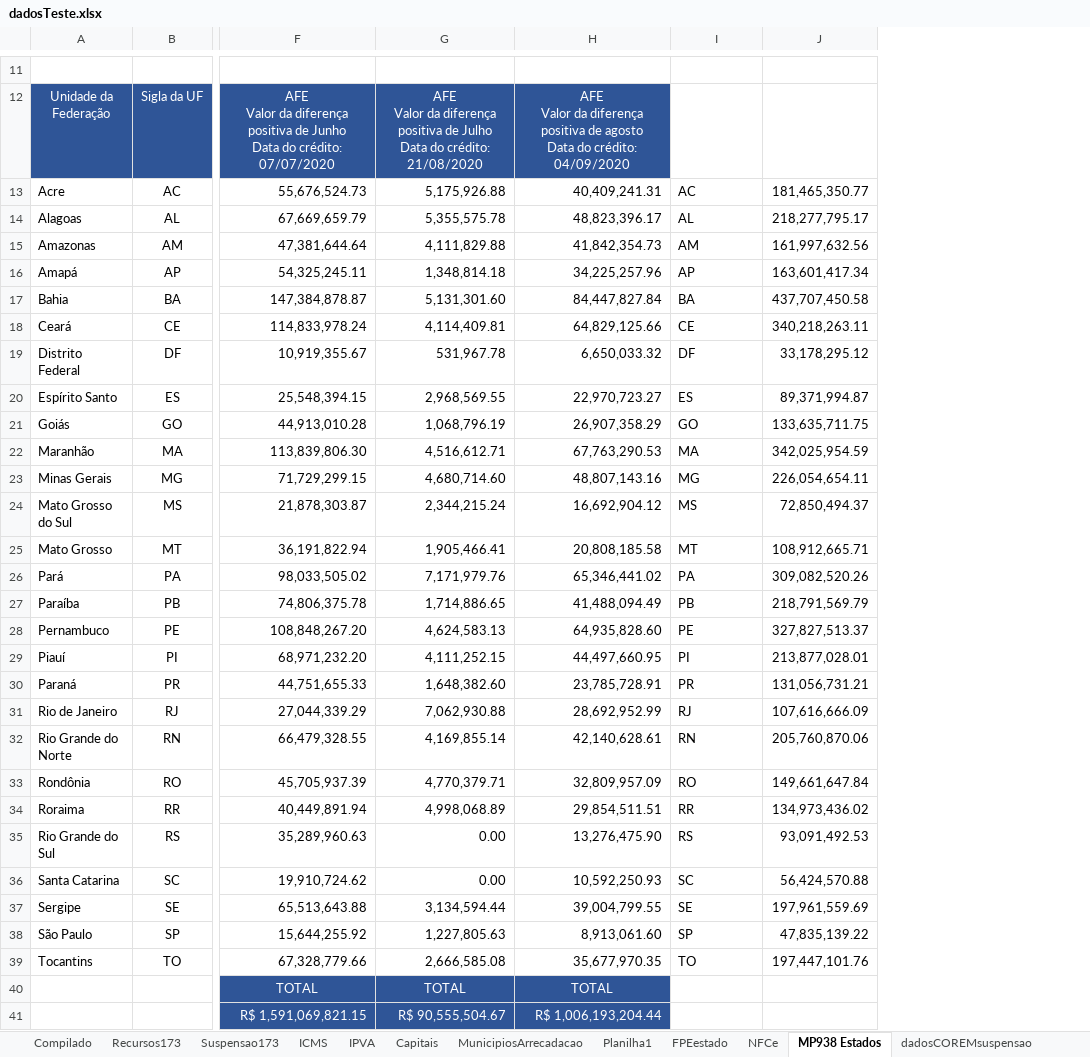
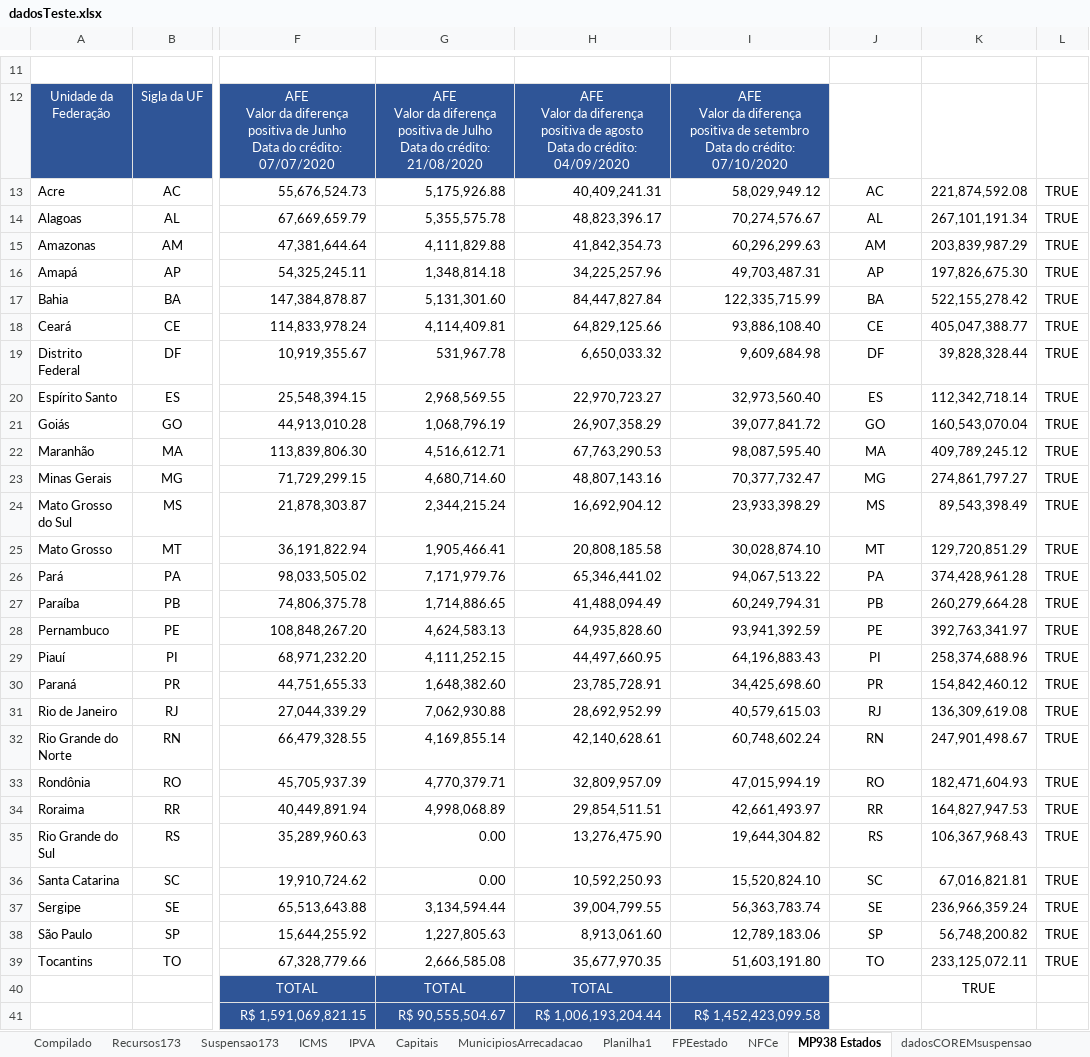
Before and after one commit to frsegundo/monitora-suporte-federativo, an Excel workbook: dadosTeste.xlsx, sheet MP938 Estados, drawn as a sheet; only a part is shown, gaps mark what is left out; values as stored, in another font and other column widths than the file's, no borders; charts and pictures not drawn; removed rows and columns are numbered as before the commit, all else as after; ↵ is a line break in a cell; the diff names each change by its address in the sheet, - before the commit and + after, or states it on an @@ line.

Commit message:
com setembro

```diff
--- a/dadosTeste.xlsx (sheet MP938 Estados)
+++ b/dadosTeste.xlsx (sheet MP938 Estados)
+column I, rows 12-41: AFE ↵ Valor da diferença positiva de setembro ↵ Data do crédito: 07/10/2020 | 58,029,949.12 | 70,274,576.67 | 60,296,299.63 | 49,703,487.31 | 122,335,715.99 | 93,886,108.40 | 9,609,684.98 | 32,973,560.40 | 39,077,841.72 | 98,087,595.40 | 70,377,732.47 | 23,933,398.29 | 30,028,874.10 | 94,067,513.22 | 60,249,794.31 | 93,941,392.59 | 64,196,883.43 | 34,425,698.60 | 40,579,615.03 | 60,748,602.24 | 47,015,994.19 | 42,661,493.97 | 19,644,304.82 | 15,520,824.10 | 56,363,783.74 | 12,789,183.06 | 51,603,191.80 |  | R$ 1,452,423,099.58
-column J, rows 13-39: 181,465,350.77 | 218,277,795.17 | 161,997,632.56 | 163,601,417.34 | 437,707,450.58 | 340,218,263.11 | 33,178,295.12 | 89,371,994.87 | 133,635,711.75 | 342,025,954.59 | 226,054,654.11 | 72,850,494.37 | 108,912,665.71 | 309,082,520.26 | 218,791,569.79 | 327,827,513.37 | 213,877,028.01 | 131,056,731.21 | 107,616,666.09 | 205,760,870.06 | 149,661,647.84 | 134,973,436.02 | 93,091,492.53 | 56,424,570.88 | 197,961,559.69 | 47,835,139.22 | 197,447,101.76
+column K, rows 13-40: 221,874,592.08 | 267,101,191.34 | 203,839,987.29 | 197,826,675.30 | 522,155,278.42 | 405,047,388.77 | 39,828,328.44 | 112,342,718.14 | 160,543,070.04 | 409,789,245.12 | 274,861,797.27 | 89,543,398.49 | 129,720,851.29 | 374,428,961.28 | 260,279,664.28 | 392,763,341.97 | 258,374,688.96 | 154,842,460.12 | 136,309,619.08 | 247,901,498.67 | 182,471,604.93 | 164,827,947.53 | 106,367,968.43 | 67,016,821.81 | 236,966,359.24 | 56,748,200.82 | 233,125,072.11 | TRUE
+column L, rows 13-39: all TRUE
-J13:J39 alignment: left
+J13:J39 alignment: center
```
Also changed, not shown: sheet Planilha1, sheet Compilado, sheet IPVA, sheet ICMS, sheet Recursos173, sheet Suspensao173, formulas that keep their value, 1 other file.
